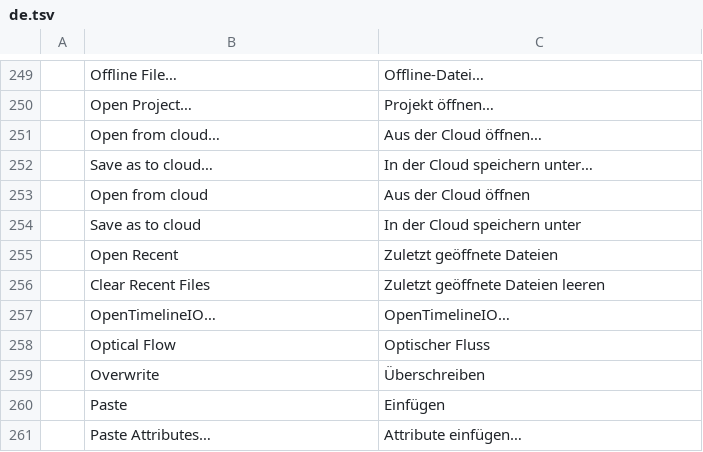
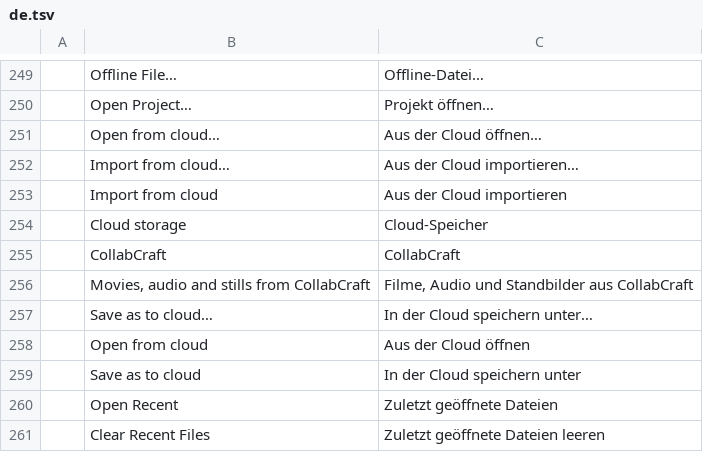
Before and after one commit to storytold/filmcraft, a TSV file: crates/ui-egui/src/i18n/de.tsv, drawn as a sheet; only a part is shown, gaps mark what is left out; the shorter side is filled out with more unchanged rows.

```diff
--- a/crates/ui-egui/src/i18n/de.tsv
+++ b/crates/ui-egui/src/i18n/de.tsv
@@ -251,2 +251,7 @@
 	Open from cloud…	Aus der Cloud öffnen…
+	Import from cloud…	Aus der Cloud importieren…
+	Import from cloud	Aus der Cloud importieren
+	Cloud storage	Cloud-Speicher
+	CollabCraft	CollabCraft
+	Movies, audio and stills from CollabCraft	Filme, Audio und Standbilder aus CollabCraft
 	Save as to cloud…	In der Cloud speichern unter…
```
Also changed, not shown: crates/ui-egui/src/i18n/es.tsv, crates/ui-egui/src/i18n/fr.tsv, 11 other files.
